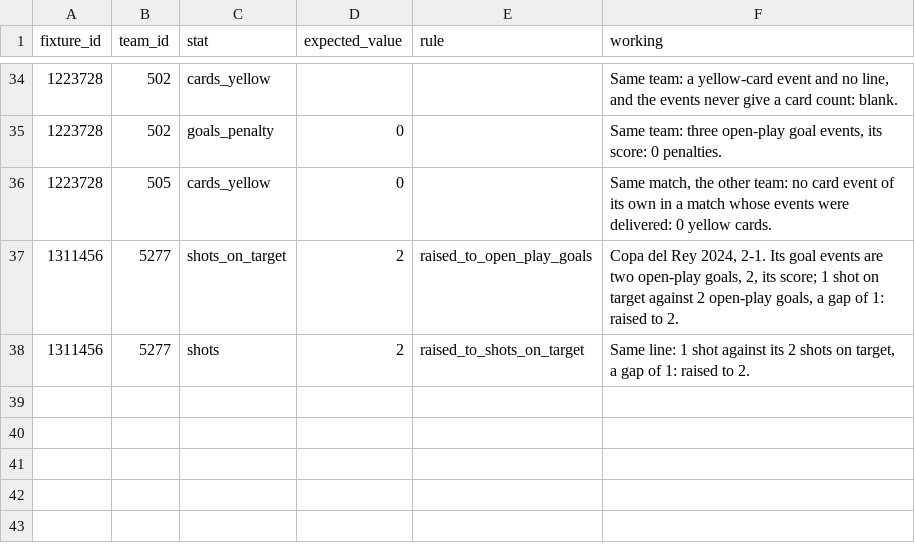
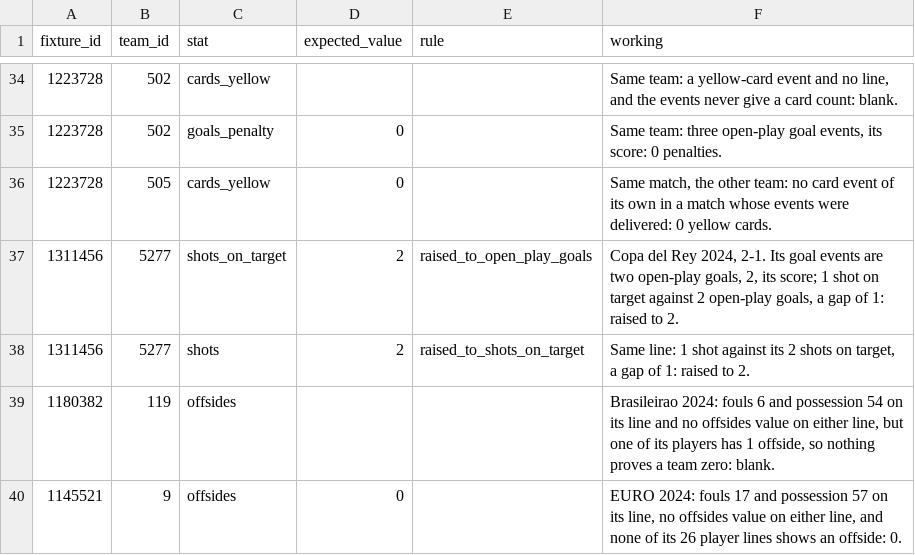
Before and after one commit to ramialfahham/football-data-pipeline, a CSV file: dbt_project/seeds/team_match_cleaning_answer_key.csv, drawn as a sheet; only a part is shown, gaps mark what is left out; the diff names each change by its address in the sheet, - before the commit and + after, or states it on an @@ line.

```diff
--- a/dbt_project/seeds/team_match_cleaning_answer_key.csv
+++ b/dbt_project/seeds/team_match_cleaning_answer_key.csv
+row 39: 1180382 | 119 | offsides |  |  | Brasileirao 2024: fouls 6 and possession 54 on its line and no offsides value on either line, but one of its players has 1 offside, so nothing proves a team zero: blank.
+row 40: 1145521 | 9 | offsides | 0 |  | EURO 2024: fouls 17 and possession 57 on its line, no offsides value on either line, and none of its 26 player lines shows an offside: 0.
```
Also changed, not shown: dbt_project/seeds/player_season_answer_key.csv, 6 other files.
